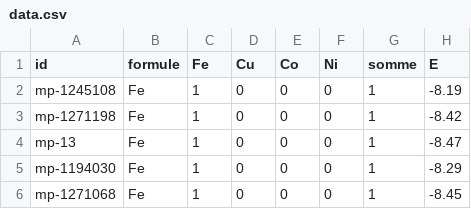
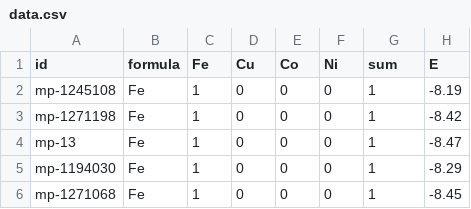
Before and after one commit to sebjunier/convexhull, a CSV file: data/data.csv, drawn as a sheet; only a part is shown.

```diff
--- a/data/data.csv
+++ b/data/data.csv
@@ -1,2 +1,2 @@
-id,formule,Fe,Cu,Co,Ni,somme,E
+id,formula,Fe,Cu,Co,Ni,sum,E
 mp-1245108,        Fe,1,0,0,0,1,-8.19
```
Also changed, not shown: 4 other files.
